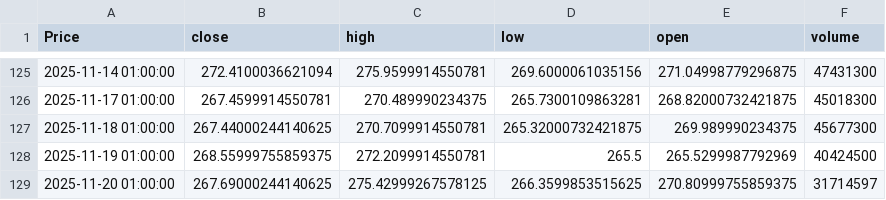
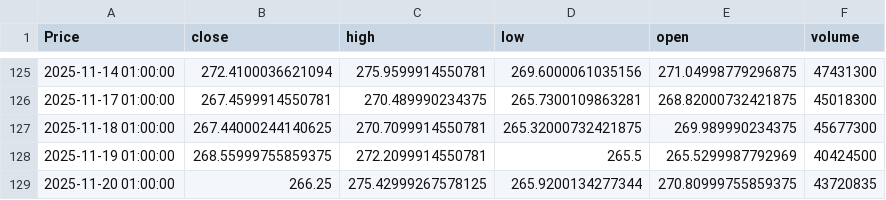
Before and after one commit to LilianFages/Projet-Python-Git-Linux-Quant, a CSV file: app/common/cache/AAPL_1d.csv, drawn as a sheet; only a part is shown, gaps mark what is left out; the diff names each change by its address in the sheet, - before the commit and + after, or states it on an @@ line.

```diff
--- a/app/common/cache/AAPL_1d.csv
+++ b/app/common/cache/AAPL_1d.csv
-B129 (close): 267.69000244140625
+B129 (close): 266.25
-D129 (low): 266.3599853515625
+D129 (low): 265.9200134277344
-F129 (volume): 31714597
+F129 (volume): 43720835
```
Also changed, not shown: 1 other file.
